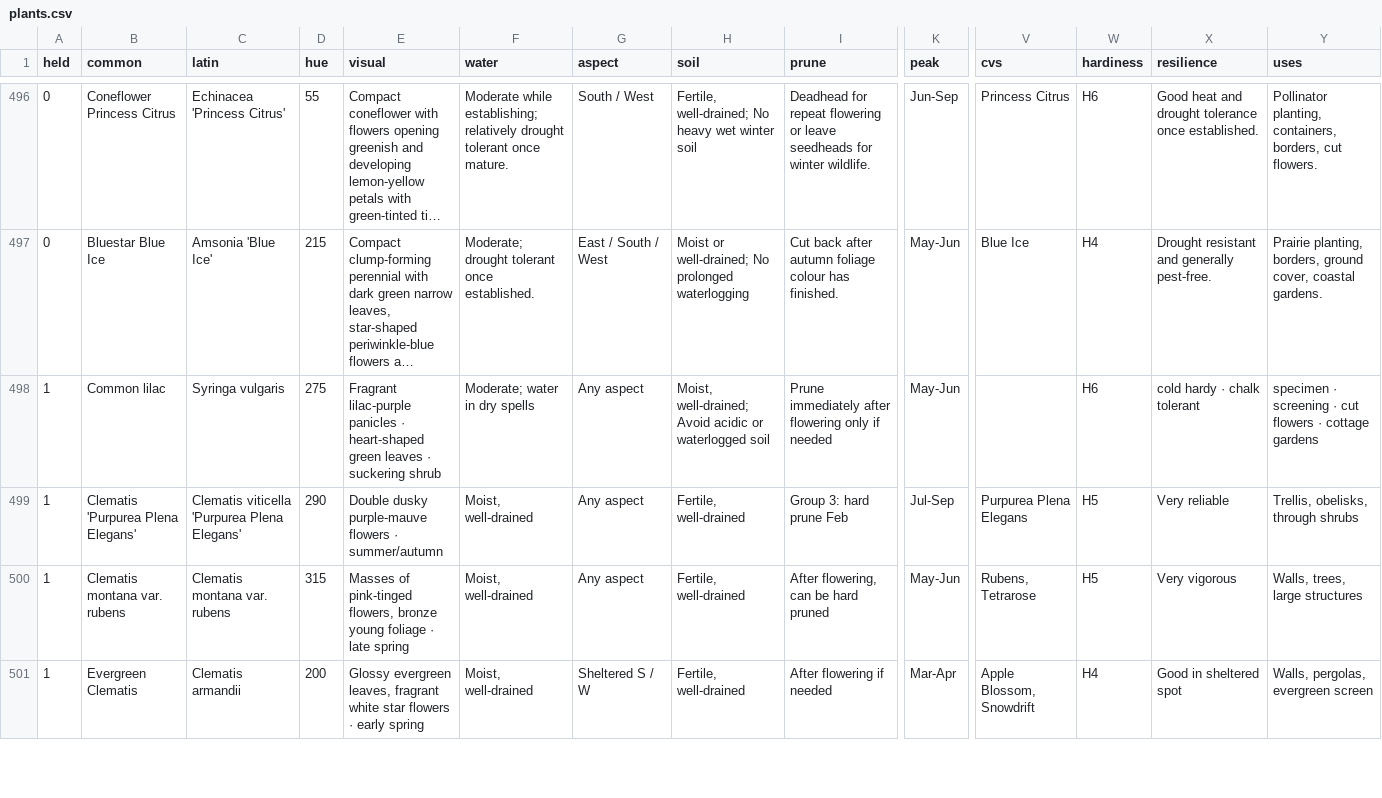
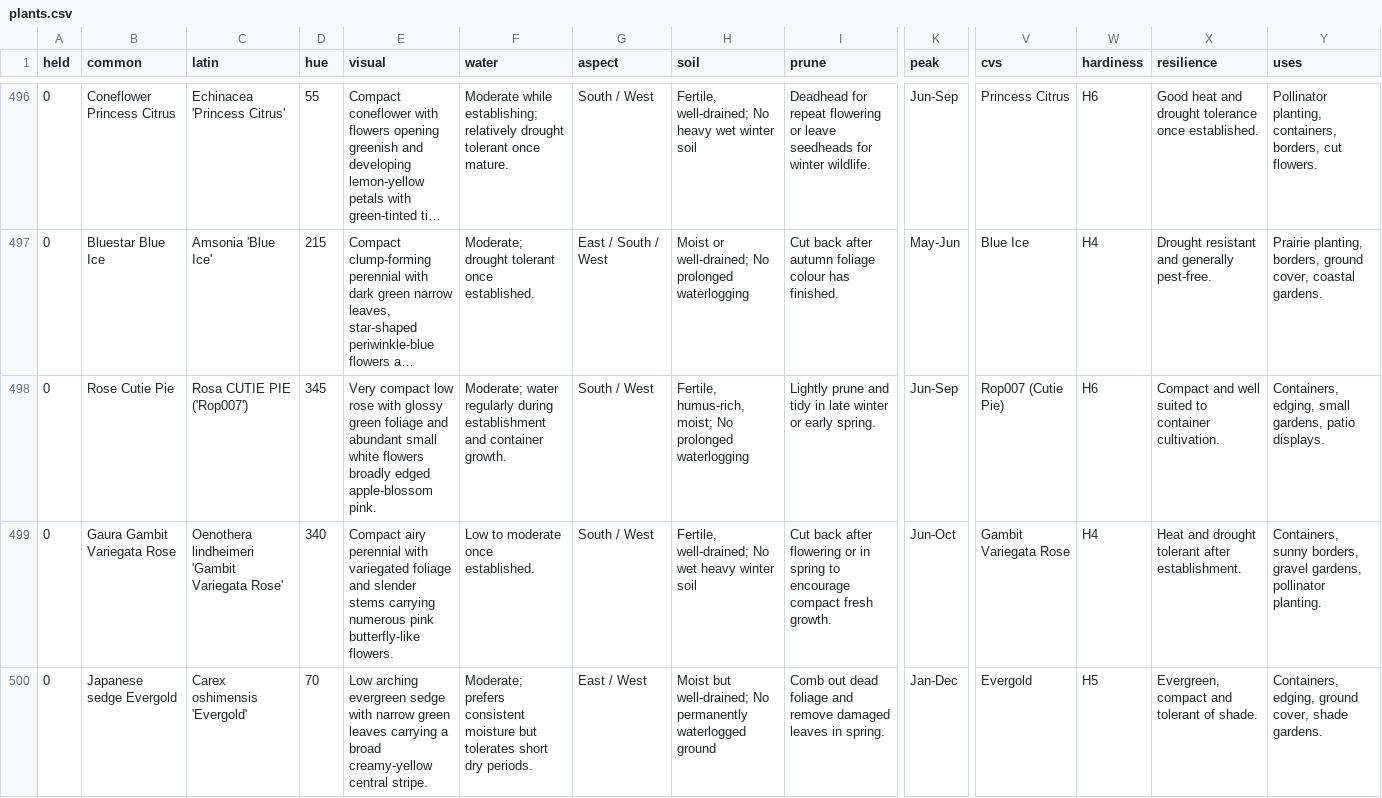
Before and after one commit to plantcards-app/Timber, a CSV file: plants.csv, drawn as a sheet; only a part is shown, gaps mark what is left out; the shorter side is filled out with more unchanged rows; long unchanged cells end in …; rows hold the shown columns only; the diff covers the shown part only; the diff names each change by its address in the sheet, - before the commit and + after, or states it on an @@ line.

```diff
--- a/plants.csv
+++ b/plants.csv
+row 498: 0 | Rose Cutie Pie | Rosa CUTIE PIE ('Rop007') | 345 | Very compact low rose with glossy green foliage and abundant small white flowers broadly edged apple-blossom pink. | Moderate; water regularly during establishment and container growth. | South / West | Fertile, humus-rich, moist; No prolonged waterlogging | Lightly prune and tidy in late winter or early spring. | Jun-Sep | Rop007 (Cutie Pie) | H6 | Compact and well suited to container cultivation. | Containers, edging, small gardens, patio displays.
+row 499: 0 | Gaura Gambit Variegata Rose | Oenothera lindheimeri 'Gambit Variegata Rose' | 340 | Compact airy perennial with variegated foliage and slender stems carrying numerous pink butterfly-like flowers. | Low to moderate once established. | South / West | Fertile, well-drained; No wet heavy winter soil | Cut back after flowering or in spring to encourage compact fresh growth. | Jun-Oct | Gambit Variegata Rose | H4 | Heat and drought tolerant after establishment. | Containers, sunny borders, gravel gardens, pollinator planting.
+row 500: 0 | Japanese sedge Evergold | Carex oshimensis 'Evergold' | 70 | Low arching evergreen sedge with narrow green leaves carrying a broad creamy-yellow central stripe. | Moderate; prefers consistent moisture but tolerates short dry periods. | East / West | Moist but well-drained; No permanently waterlogged ground | Comb out dead foliage and remove damaged leaves in spring. | Jan-Dec | Evergold | H5 | Evergreen, compact and tolerant of shade. | Containers, edging, ground cover, shade gardens.
```
Also changed, not shown: 2 added rows elsewhere in this file, 19 other files.
